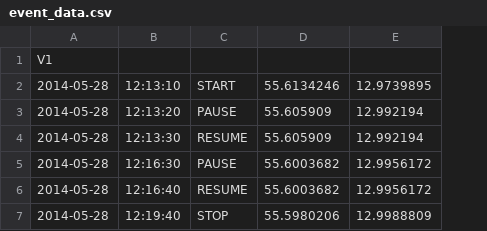
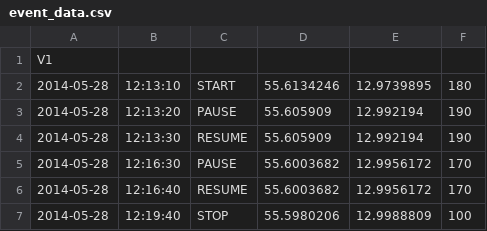
Before and after one commit to larssg/take-a-ride, a CSV file: data/event_data.csv, drawn as a sheet; the diff names each change by its address in the sheet, - before the commit and + after, or states it on an @@ line.

```diff
--- a/data/event_data.csv
+++ b/data/event_data.csv
+column F, rows 2-7: 180 | 190 | 190 | 170 | 170 | 100
```
Also changed, not shown: 5 other files.
